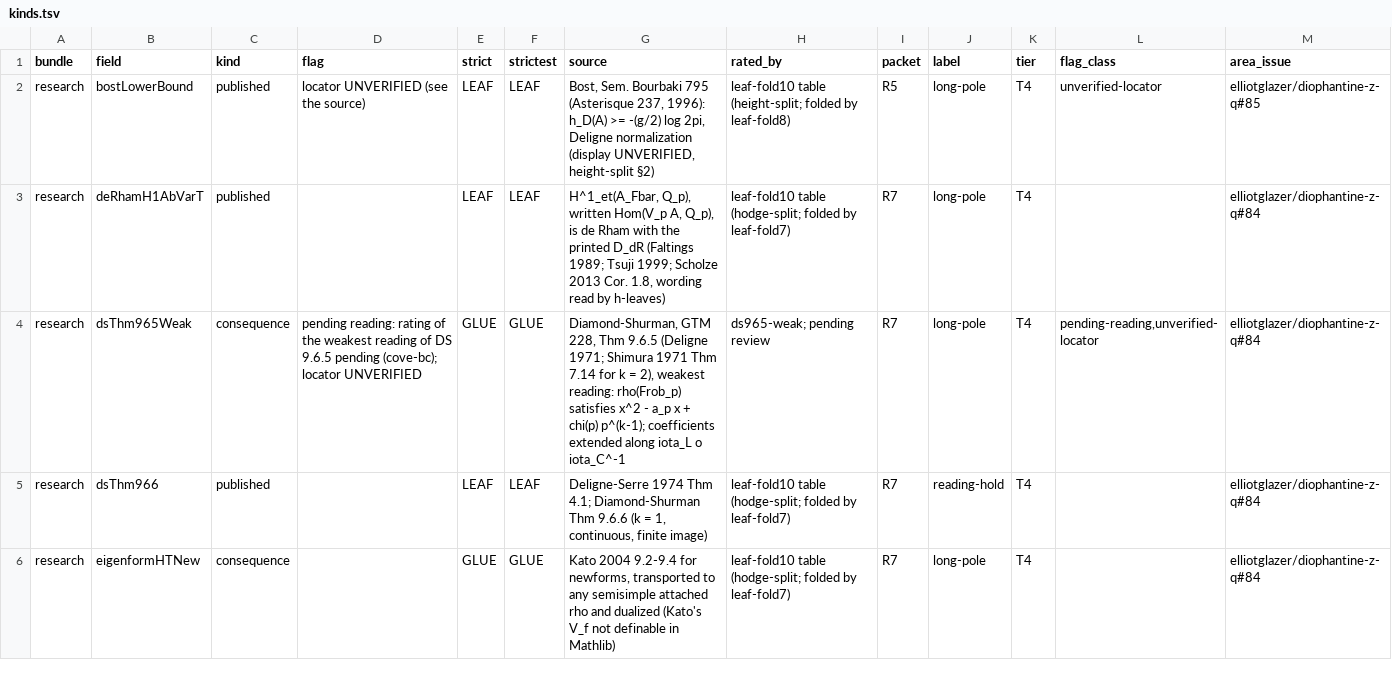
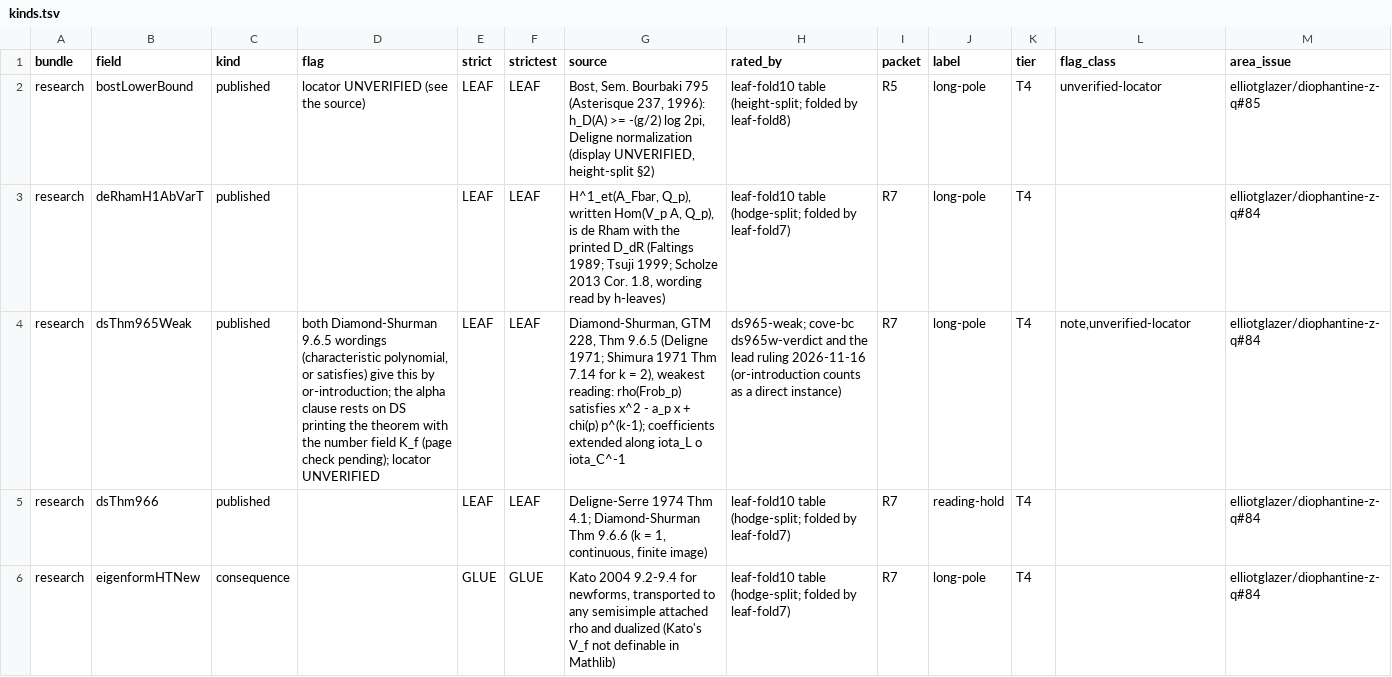
Before and after one commit to CheyLoveday/diophantine-z-q, a TSV file: docs/one-proof/kinds.tsv, drawn as a sheet; only a part is shown; the diff names each change by its address in the sheet, - before the commit and + after, or states it on an @@ line.

Commit message:
leaf-fold30: DSThm965Weak restated as charpoly = P or P(rho) = 0 (both printed wordings of DS 9.6.5 give it by or-introduction; the aeval form DSThm965WeakAeval and the proof of DSThm965 kept behind it); kinds row LEAF with the note flag (lead ruling)

```diff
--- a/docs/one-proof/kinds.tsv
+++ b/docs/one-proof/kinds.tsv
-C4 (kind): consequence
+C4 (kind): published
-D4 (flag): pending reading: rating of the weakest reading of DS 9.6.5 pending (cove-bc); locator UNVERIFIED
+D4 (flag): both Diamond-Shurman 9.6.5 wordings (characteristic polynomial, or satisfies) give this by or-introduction; the alpha clause rests on DS printing the theorem with the number field K_f (page check pending); locator UNVERIFIED
-E4 (strict): GLUE
+E4 (strict): LEAF
-F4 (strictest): GLUE
+F4 (strictest): LEAF
-H4 (rated_by): ds965-weak; pending review
+H4 (rated_by): ds965-weak; cove-bc ds965w-verdict and the lead ruling 2026-11-16 (or-introduction counts as a direct instance)
-L4 (flag_class): pending-reading,unverified-locator
+L4 (flag_class): note,unverified-locator
```
Also changed, not shown: 2 other files.
